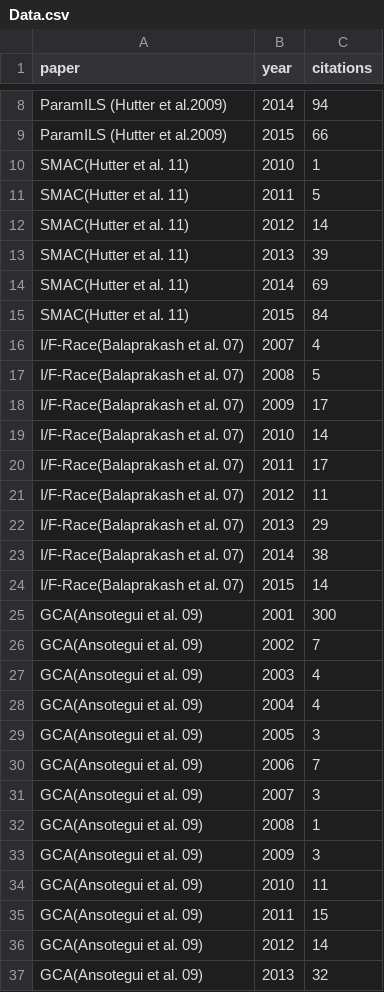
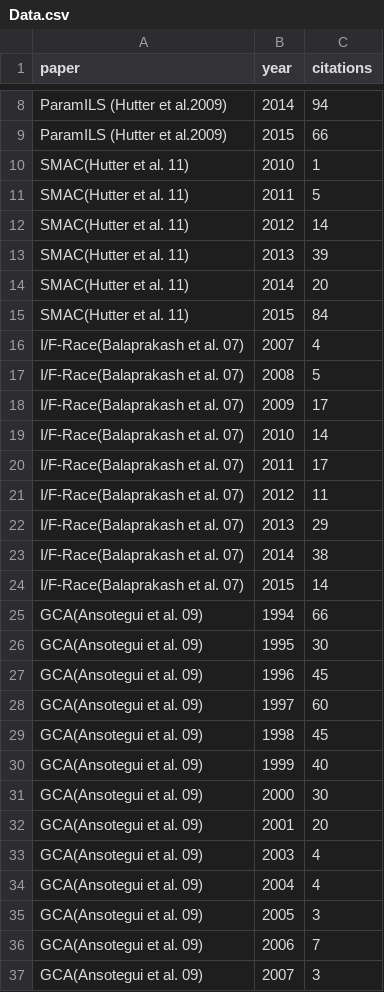
Before and after one commit to numairmansur/google_scholor_plotting, a CSV file: Data.csv, drawn as a sheet; only a part is shown, gaps mark what is left out; the shorter side is filled out with more unchanged rows.

```diff
--- a/Data.csv
+++ b/Data.csv
@@ -13,3 +13,3 @@ SMAC(Hutter et al. 11),2012,14
 SMAC(Hutter et al. 11),2013,39
-SMAC(Hutter et al. 11),2014,69
+SMAC(Hutter et al. 11),2014,20
 SMAC(Hutter et al. 11),2015,84
@@ -24,4 +24,10 @@ I/F-Race(Balaprakash et al. 07),2014,38
 I/F-Race(Balaprakash et al. 07),2015,14
-GCA(Ansotegui et al. 09),2001,300
-GCA(Ansotegui et al. 09),2002,7
+GCA(Ansotegui et al. 09),1994,66
+GCA(Ansotegui et al. 09),1995,30
+GCA(Ansotegui et al. 09),1996,45
+GCA(Ansotegui et al. 09),1997,60
+GCA(Ansotegui et al. 09),1998,45
+GCA(Ansotegui et al. 09),1999,40
+GCA(Ansotegui et al. 09),2000,30
+GCA(Ansotegui et al. 09),2001,20
 GCA(Ansotegui et al. 09),2003,4
```
Also changed, not shown: 1 other file.
